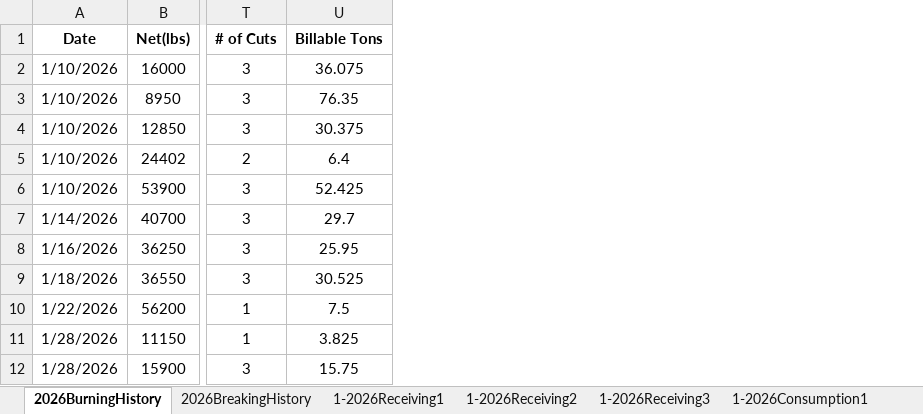
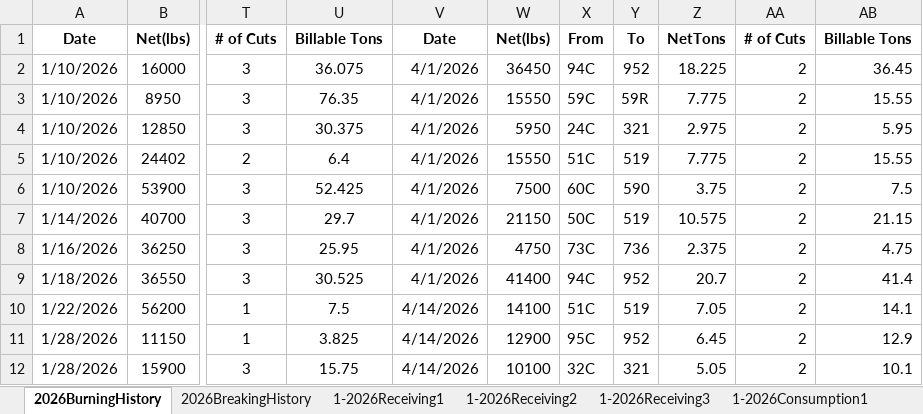
Before and after one commit to Harsco36Map/Yardmap, an Excel workbook: History.xlsx, sheet 2026BurningHistory, drawn as a sheet; only a part is shown, gaps mark what is left out; values as stored, in another font and other column widths than the file's, no borders; the diff names each change by its address in the sheet, - before the commit and + after, or states it on an @@ line.

```diff
--- a/History.xlsx (sheet 2026BurningHistory)
+++ b/History.xlsx (sheet 2026BurningHistory)
+column V, rows 1-12: Date | 4/1/2026 | 4/1/2026 | 4/1/2026 | 4/1/2026 | 4/1/2026 | 4/1/2026 | 4/1/2026 | 4/1/2026 | 4/14/2026 | 4/14/2026 | 4/14/2026
+column W, rows 1-12: Net(lbs) | 36450 | 15550 | 5950 | 15550 | 7500 | 21150 | 4750 | 41400 | 14100 | 12900 | 10100
+column X, rows 1-12: From | 94C | 59C | 24C | 51C | 60C | 50C | 73C | 94C | 51C | 95C | 32C
+column Y, rows 1-12: To | 952 | 59R | 321 | 519 | 590 | 519 | 736 | 952 | 519 | 952 | 321
+column Z, rows 1-12: NetTons | 18.225 | 7.775 | 2.975 | 7.775 | 3.75 | 10.575 | 2.375 | 20.7 | 7.05 | 6.45 | 5.05
+column AA, rows 1-12: # of Cuts | 2 | 2 | 2 | 2 | 2 | 2 | 2 | 2 | 2 | 2 | 2
+column AB, rows 1-12: Billable Tons | 36.45 | 15.55 | 5.95 | 15.55 | 7.5 | 21.15 | 4.75 | 41.4 | 14.1 | 12.9 | 10.1
```
Also changed, not shown: sheet 2026BreakingHistory, other sheet tabs.
